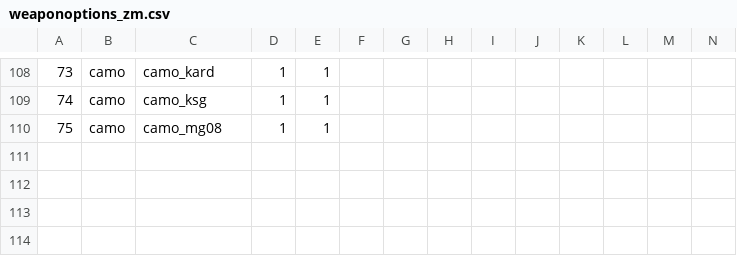
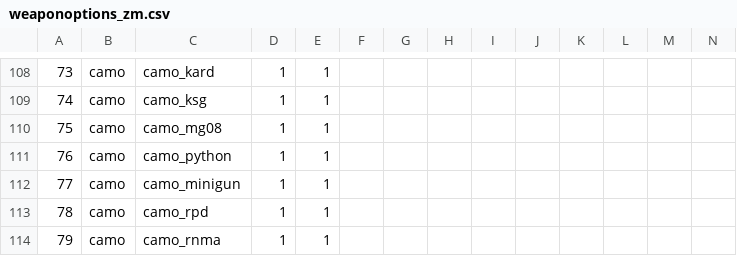
Before and after one commit to Fraaagaaa/Animated-Camos-BO2, a CSV file: mp/weaponoptions_zm.csv, drawn as a sheet; only a part is shown, gaps mark what is left out; rows hold the shown columns only; the diff names each change by its address in the sheet, - before the commit and + after, or states it on an @@ line.

Commit message:
rnma, rpd, python and minigun

```diff
--- a/mp/weaponoptions_zm.csv
+++ b/mp/weaponoptions_zm.csv
+row 111: 76 | camo | camo_python | 1 | 1
+row 112: 77 | camo | camo_minigun | 1 | 1
+row 113: 78 | camo | camo_rpd | 1 | 1
+row 114: 79 | camo | camo_rnma | 1 | 1
```
Also changed, not shown: 20 other files.
